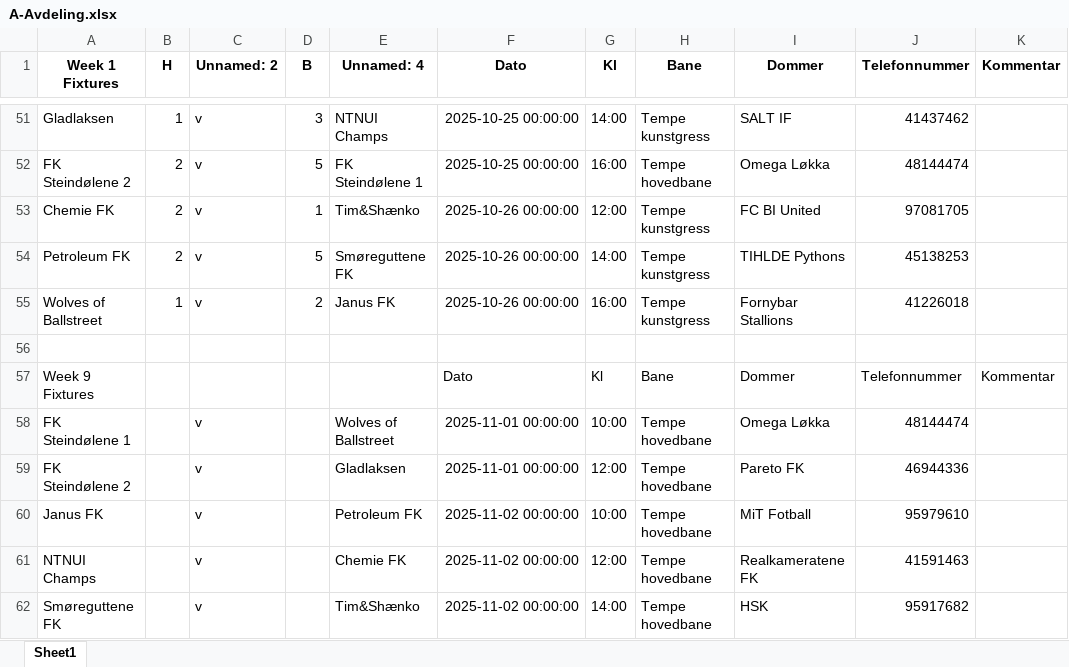
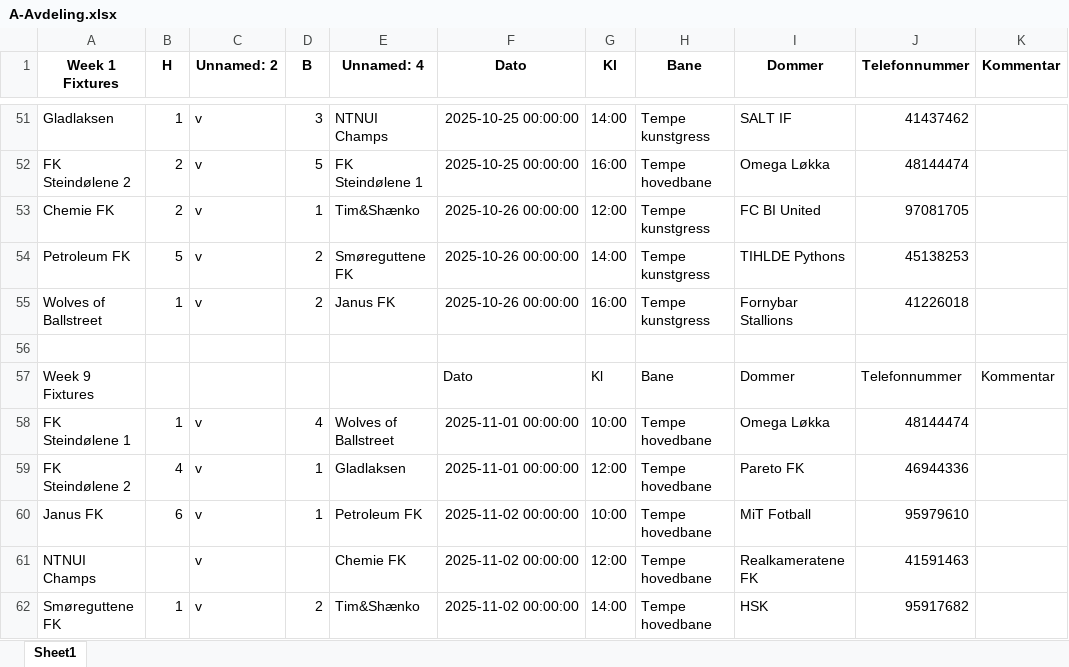
Before and after one commit to tsff1/tables, an Excel workbook: Scripts/Kamper/H25/A-Avdeling.xlsx, sheet Sheet1, drawn as a sheet; only a part is shown, gaps mark what is left out; values as stored, in another font and other column widths than the file's, no borders; the diff names each change by its address in the sheet, - before the commit and + after, or states it on an @@ line.

Commit message:
Updated table

```diff
--- a/Scripts/Kamper/H25/A-Avdeling.xlsx (sheet Sheet1)
+++ b/Scripts/Kamper/H25/A-Avdeling.xlsx (sheet Sheet1)
-B54 (H): 2
+B54 (H): 5
-D54 (B): 5
+D54 (B): 2
-B58 (H): (empty)
+B58 (H): 1
-D58 (B): (empty)
+D58 (B): 4
-B59 (H): (empty)
+B59 (H): 4
-D59:D60 (B): (empty)
+D59:D60 (B): 1
-B60 (H): (empty)
+B60 (H): 6
-B62 (H): (empty)
+B62 (H): 1
-D62 (B): (empty)
+D62 (B): 2
```
Also changed, not shown: Scripts/Kamper/H25/B-Avdeling.xlsx, Scripts/Kamper/H25/C-Avdeling.xlsx, 10 other files.
